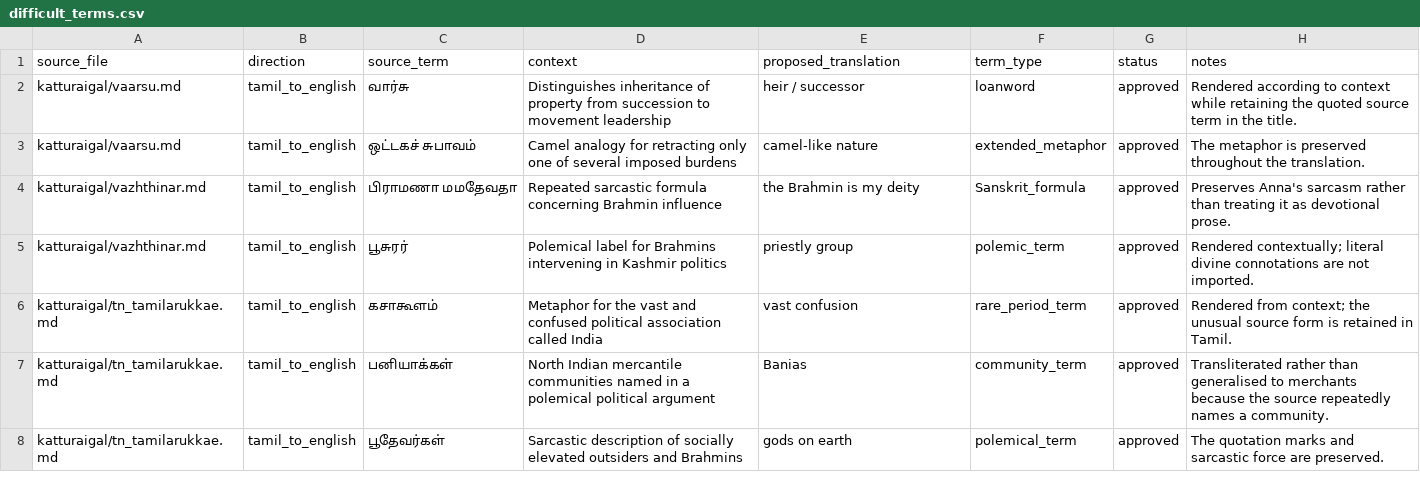
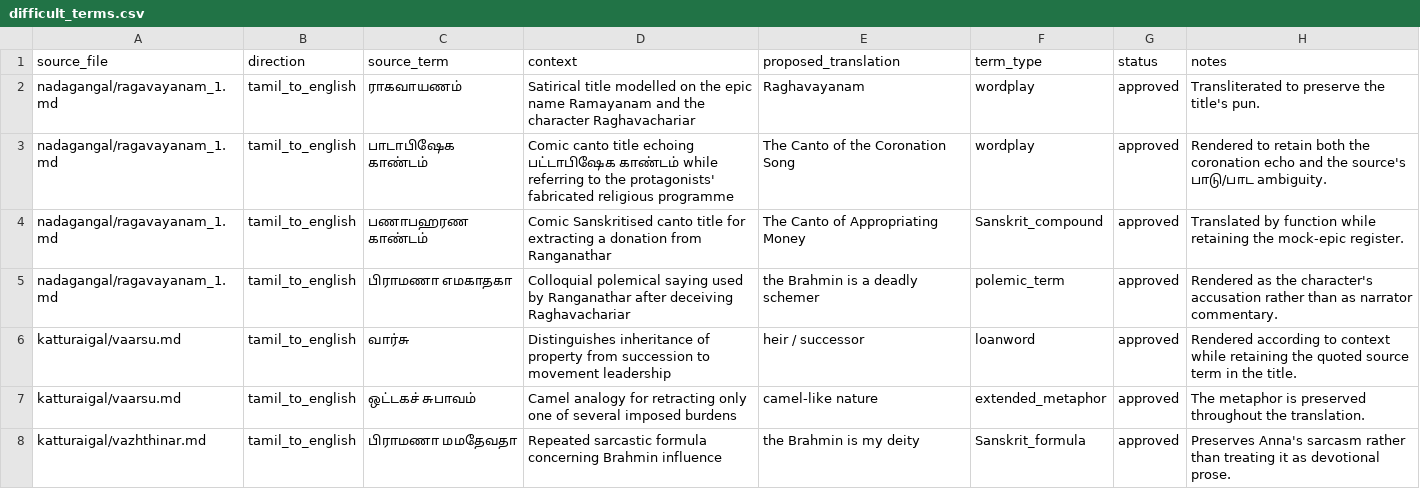
Before and after one commit to pugazg/anna-corpus, a CSV file: outputs/annavin_text_extractor/translated_contents/_translation_state/difficult_terms.csv, drawn as a sheet; only a part is shown; the shorter side is filled out with more unchanged rows.

Commit message:
Translate and recover Raghavayanam

```diff
--- a/outputs/annavin_text_extractor/translated_contents/_translation_state/difficult_terms.csv
+++ b/outputs/annavin_text_extractor/translated_contents/_translation_state/difficult_terms.csv
@@ -1,2 +1,6 @@
 source_file,direction,source_term,context,proposed_translation,term_type,status,notes
+nadagangal/ragavayanam_1.md,tamil_to_english,ராகவாயணம்,"Satirical title modelled on the epic name Ramayanam and the character Raghavachariar",Raghavayanam,wordplay,approved,"Transliterated to preserve the title's pun."
+nadagangal/ragavayanam_1.md,tamil_to_english,பாடாபிஷேக காண்டம்,"Comic canto title echoing பட்டாபிஷேக காண்டம் while referring to the protagonists' fabricated religious programme",The Canto of the Coronation Song,wordplay,approved,"Rendered to retain both the coronation echo and the source's பாடு/பாட ambiguity."
+nadagangal/ragavayanam_1.md,tamil_to_english,பணாபஹரண காண்டம்,"Comic Sanskritised canto title for extracting a donation from Ranganathar",The Canto of Appropriating Money,Sanskrit_compound,approved,"Translated by function while retaining the mock-epic register."
+nadagangal/ragavayanam_1.md,tamil_to_english,பிராமணா எமகாதகா,"Colloquial polemical saying used by Ranganathar after deceiving Raghavachariar",the Brahmin is a deadly schemer,polemic_term,approved,"Rendered as the character's accusation rather than as narrator commentary."
 katturaigal/vaarsu.md,tamil_to_english,வார்சு,"Distinguishes inheritance of property from succession to movement leadership",heir / successor,loanword,approved,"Rendered according to context while retaining the quoted source term in the title."
```
Also changed, not shown: outputs/annavin_text_extractor/translated_contents/_translation_state/needs_source_recovery.csv, outputs/annavin_text_extractor/translated_contents/_translation_state/ocr_concerns.csv, 8 other files.
